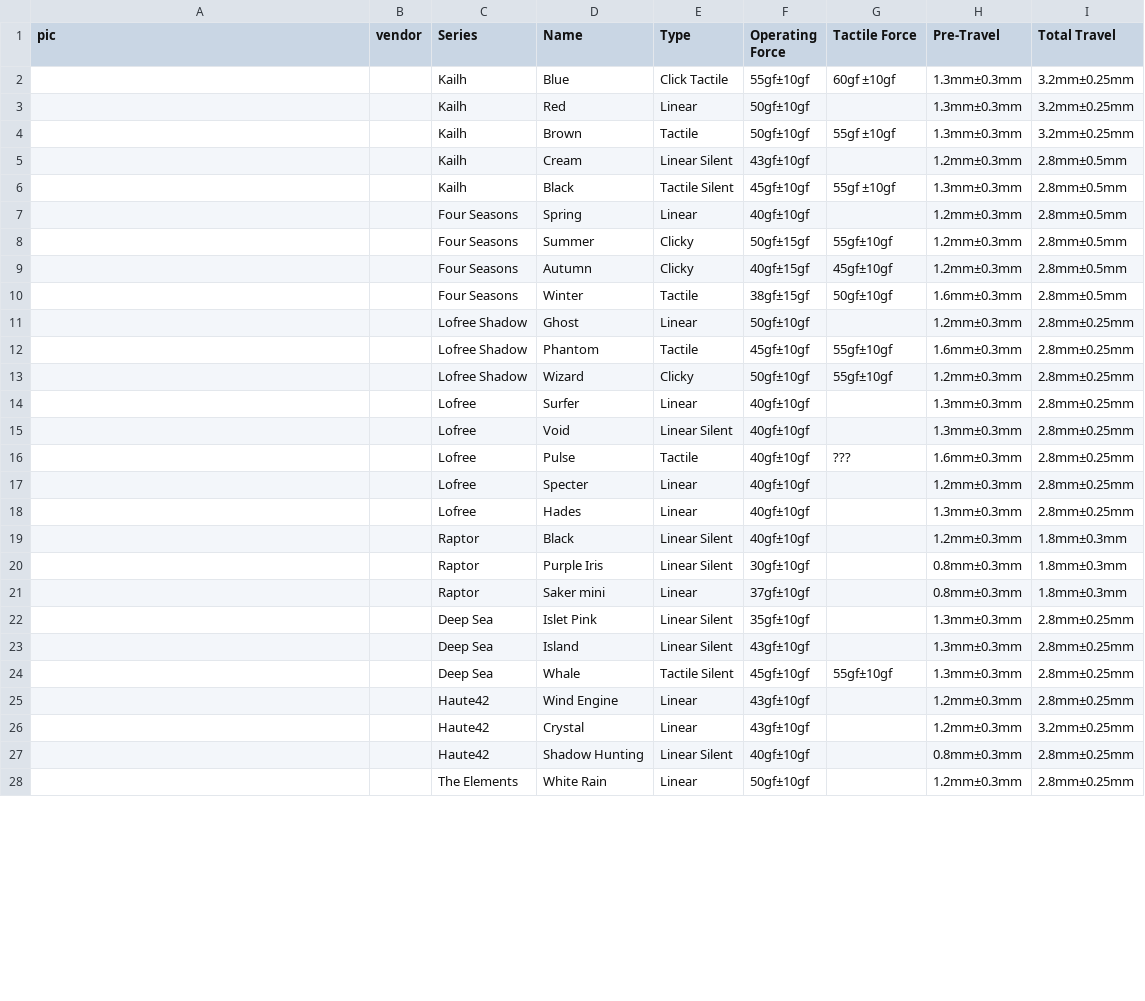
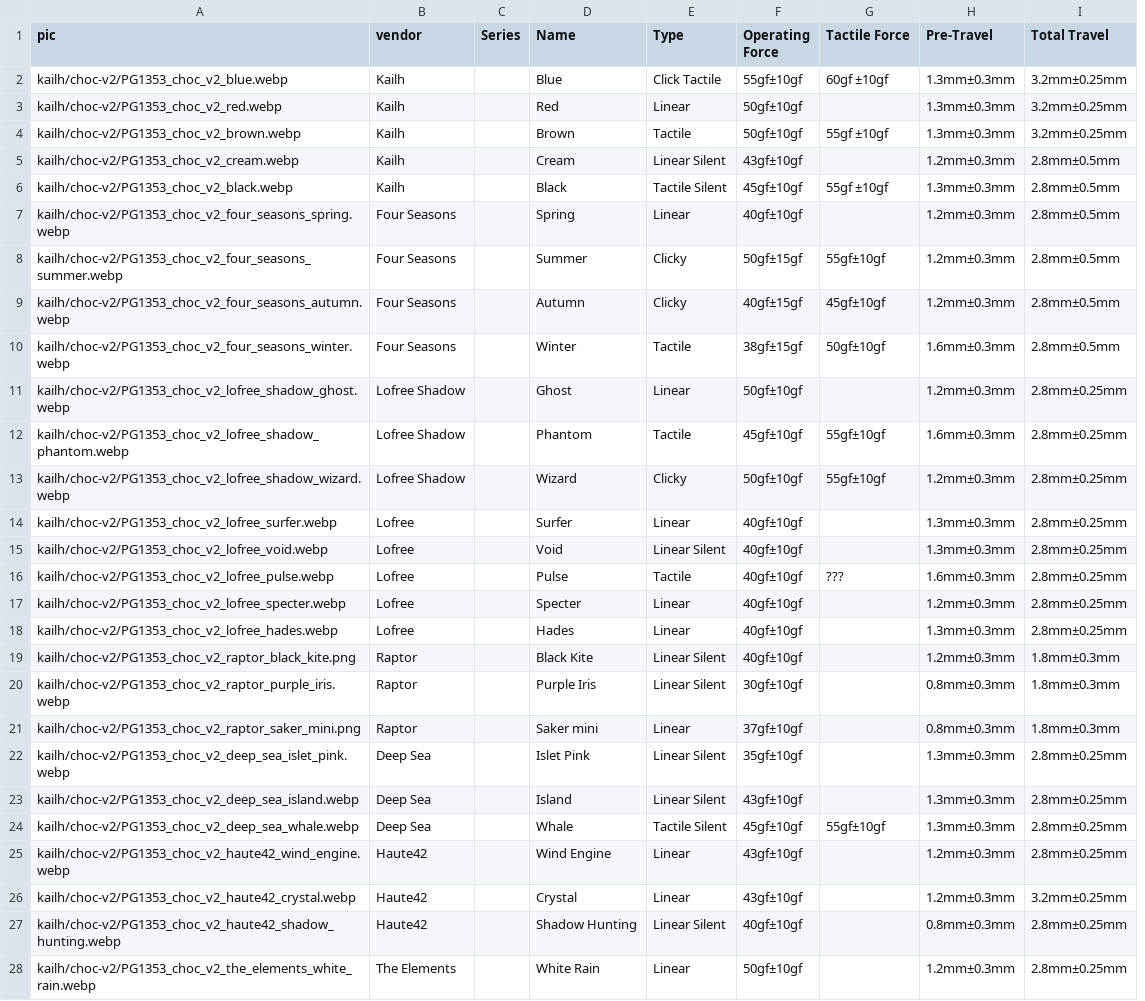
Before and after one commit to aroum/aroum.github.io, a CSV file: data/csv/kailh-choc-v2.csv, drawn as a sheet; only a part is shown; removed rows and columns are numbered as before the commit, all else as after; ↵ is a line break in a cell; the diff covers the shown part only; the diff names each change by its address in the sheet, - before the commit and + after, or states it on an @@ line.

```diff
--- a/data/csv/kailh-choc-v2.csv
+++ b/data/csv/kailh-choc-v2.csv
-column B (vendor), empty
+column C (Series), empty
-B1: Series
+B1: vendor
-F1: Operating ↵ Force
+F1: Operating Force
-A2 (pic): (empty)
+A2 (pic): kailh/choc-v2/PG1353_choc_v2_blue.webp
-A3 (pic): (empty)
+A3 (pic): kailh/choc-v2/PG1353_choc_v2_red.webp
-A4 (pic): (empty)
+A4 (pic): kailh/choc-v2/PG1353_choc_v2_brown.webp
-A5 (pic): (empty)
+A5 (pic): kailh/choc-v2/PG1353_choc_v2_cream.webp
-A6 (pic): (empty)
+A6 (pic): kailh/choc-v2/PG1353_choc_v2_black.webp
-A7 (pic): (empty)
+A7 (pic): kailh/choc-v2/PG1353_choc_v2_four_seasons_spring.webp
-A8 (pic): (empty)
+A8 (pic): kailh/choc-v2/PG1353_choc_v2_four_seasons_summer.webp
-A9 (pic): (empty)
+A9 (pic): kailh/choc-v2/PG1353_choc_v2_four_seasons_autumn.webp
-A10 (pic): (empty)
+A10 (pic): kailh/choc-v2/PG1353_choc_v2_four_seasons_winter.webp
-A11 (pic): (empty)
+A11 (pic): kailh/choc-v2/PG1353_choc_v2_lofree_shadow_ghost.webp
-A12 (pic): (empty)
+A12 (pic): kailh/choc-v2/PG1353_choc_v2_lofree_shadow_phantom.webp
-A13 (pic): (empty)
+A13 (pic): kailh/choc-v2/PG1353_choc_v2_lofree_shadow_wizard.webp
-A14 (pic): (empty)
+A14 (pic): kailh/choc-v2/PG1353_choc_v2_lofree_surfer.webp
-A15 (pic): (empty)
+A15 (pic): kailh/choc-v2/PG1353_choc_v2_lofree_void.webp
-A16 (pic): (empty)
+A16 (pic): kailh/choc-v2/PG1353_choc_v2_lofree_pulse.webp
-A17 (pic): (empty)
+A17 (pic): kailh/choc-v2/PG1353_choc_v2_lofree_specter.webp
-A18 (pic): (empty)
+A18 (pic): kailh/choc-v2/PG1353_choc_v2_lofree_hades.webp
-A19 (pic): (empty)
+A19 (pic): kailh/choc-v2/PG1353_choc_v2_raptor_black_kite.png
-D19 (Name): Black
+D19 (Name): Black Kite
-A20 (pic): (empty)
+A20 (pic): kailh/choc-v2/PG1353_choc_v2_raptor_purple_iris.webp
-A21 (pic): (empty)
+A21 (pic): kailh/choc-v2/PG1353_choc_v2_raptor_saker_mini.png
-A22 (pic): (empty)
+A22 (pic): kailh/choc-v2/PG1353_choc_v2_deep_sea_islet_pink.webp
-A23 (pic): (empty)
+A23 (pic): kailh/choc-v2/PG1353_choc_v2_deep_sea_island.webp
-A24 (pic): (empty)
+A24 (pic): kailh/choc-v2/PG1353_choc_v2_deep_sea_whale.webp
-A25 (pic): (empty)
+A25 (pic): kailh/choc-v2/PG1353_choc_v2_haute42_wind_engine.webp
-A26 (pic): (empty)
+A26 (pic): kailh/choc-v2/PG1353_choc_v2_haute42_crystal.webp
-A27 (pic): (empty)
+A27 (pic): kailh/choc-v2/PG1353_choc_v2_haute42_shadow_hunting.webp
-A28 (pic): (empty)
+A28 (pic): kailh/choc-v2/PG1353_choc_v2_the_elements_white_rain.webp
```
Also changed, not shown: 8 added rows and 8 edited cells elsewhere in this file, 38 other files.
